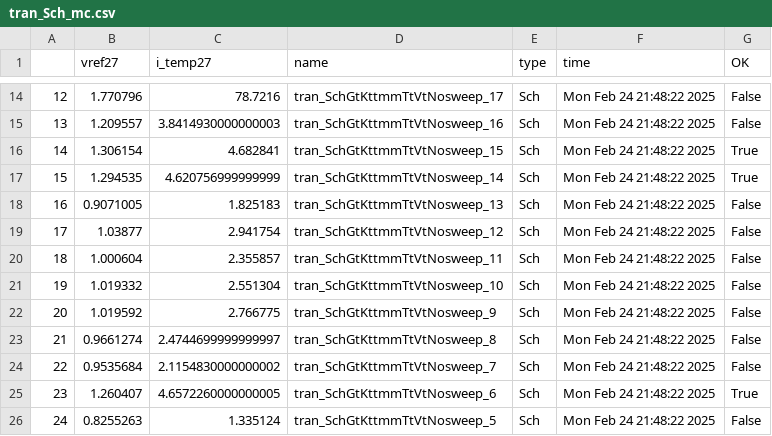
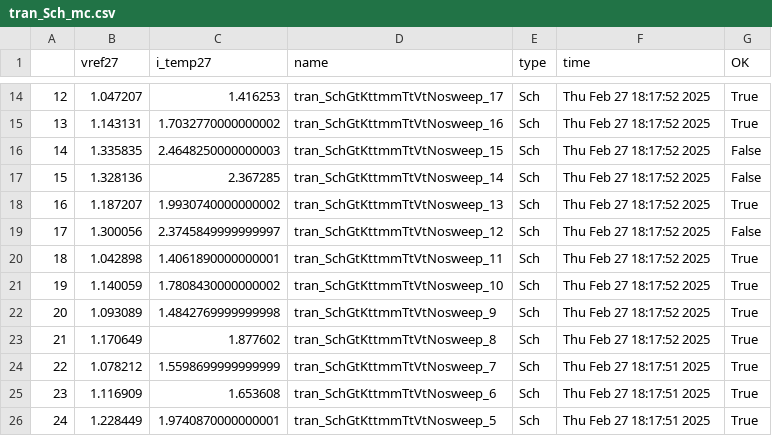
Before and after one commit to analogicus/jnw_gr02_sky130a, a CSV file: sim/JNW_VIS_TI/results/tran_Sch_mc.csv, drawn as a sheet; only a part is shown, gaps mark what is left out; the diff covers the shown part only.

```diff
--- a/sim/JNW_VIS_TI/results/tran_Sch_mc.csv
+++ b/sim/JNW_VIS_TI/results/tran_Sch_mc.csv
@@ -14,13 +14,13 @@
-12,1.770796,78.7216,tran_SchGtKttmmTtVtNosweep_17,Sch,Mon Feb 24 21:48:22 2025,False
-13,1.209557,3.8414930000000003,tran_SchGtKttmmTtVtNosweep_16,Sch,Mon Feb 24 21:48:22 2025,False
-14,1.306154,4.682841,tran_SchGtKttmmTtVtNosweep_15,Sch,Mon Feb 24 21:48:22 2025,True
-15,1.294535,4.620756999999999,tran_SchGtKttmmTtVtNosweep_14,Sch,Mon Feb 24 21:48:22 2025,True
-16,0.9071005,1.825183,tran_SchGtKttmmTtVtNosweep_13,Sch,Mon Feb 24 21:48:22 2025,False
-17,1.03877,2.941754,tran_SchGtKttmmTtVtNosweep_12,Sch,Mon Feb 24 21:48:22 2025,False
-18,1.000604,2.355857,tran_SchGtKttmmTtVtNosweep_11,Sch,Mon Feb 24 21:48:22 2025,False
-19,1.019332,2.551304,tran_SchGtKttmmTtVtNosweep_10,Sch,Mon Feb 24 21:48:22 2025,False
-20,1.019592,2.766775,tran_SchGtKttmmTtVtNosweep_9,Sch,Mon Feb 24 21:48:22 2025,False
-21,0.9661274,2.4744699999999997,tran_SchGtKttmmTtVtNosweep_8,Sch,Mon Feb 24 21:48:22 2025,False
-22,0.9535684,2.1154830000000002,tran_SchGtKttmmTtVtNosweep_7,Sch,Mon Feb 24 21:48:22 2025,False
-23,1.260407,4.6572260000000005,tran_SchGtKttmmTtVtNosweep_6,Sch,Mon Feb 24 21:48:22 2025,True
-24,0.8255263,1.335124,tran_SchGtKttmmTtVtNosweep_5,Sch,Mon Feb 24 21:48:22 2025,False
+12,1.047207,1.416253,tran_SchGtKttmmTtVtNosweep_17,Sch,Thu Feb 27 18:17:52 2025,True
+13,1.143131,1.7032770000000002,tran_SchGtKttmmTtVtNosweep_16,Sch,Thu Feb 27 18:17:52 2025,True
+14,1.335835,2.4648250000000003,tran_SchGtKttmmTtVtNosweep_15,Sch,Thu Feb 27 18:17:52 2025,False
+15,1.328136,2.367285,tran_SchGtKttmmTtVtNosweep_14,Sch,Thu Feb 27 18:17:52 2025,False
+16,1.187207,1.9930740000000002,tran_SchGtKttmmTtVtNosweep_13,Sch,Thu Feb 27 18:17:52 2025,True
+17,1.300056,2.3745849999999997,tran_SchGtKttmmTtVtNosweep_12,Sch,Thu Feb 27 18:17:52 2025,False
+18,1.042898,1.4061890000000001,tran_SchGtKttmmTtVtNosweep_11,Sch,Thu Feb 27 18:17:52 2025,True
+19,1.140059,1.7808430000000002,tran_SchGtKttmmTtVtNosweep_10,Sch,Thu Feb 27 18:17:52 2025,True
+20,1.093089,1.4842769999999998,tran_SchGtKttmmTtVtNosweep_9,Sch,Thu Feb 27 18:17:52 2025,True
+21,1.170649,1.877602,tran_SchGtKttmmTtVtNosweep_8,Sch,Thu Feb 27 18:17:52 2025,True
+22,1.078212,1.5598699999999999,tran_SchGtKttmmTtVtNosweep_7,Sch,Thu Feb 27 18:17:51 2025,True
+23,1.116909,1.653608,tran_SchGtKttmmTtVtNosweep_6,Sch,Thu Feb 27 18:17:51 2025,True
+24,1.228449,1.9740870000000001,tran_SchGtKttmmTtVtNosweep_5,Sch,Thu Feb 27 18:17:51 2025,True
```
Also changed, not shown: 62 edited cells elsewhere in this file, sim/JNW_VIS_TI/results/tran_Sch_etc.csv, 26 other files.
